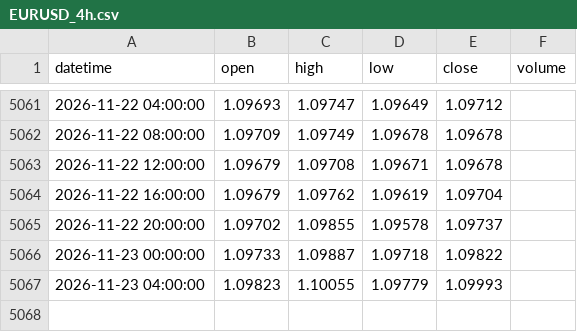
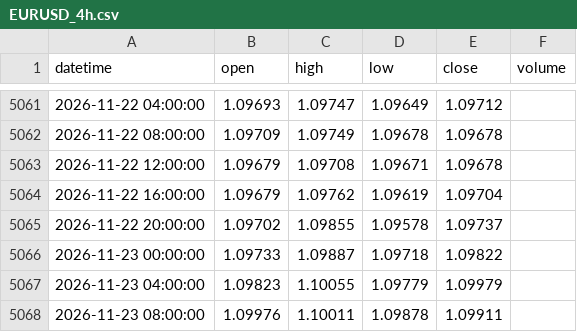
Before and after one commit to 9820amos44/Analysis-, a CSV file: data/EURUSD_4h.csv, drawn as a sheet; only a part is shown, gaps mark what is left out.

Commit message:
update EURUSD_4h.csv (2026-11-23 09:01 UTC)

```diff
--- a/data/EURUSD_4h.csv
+++ b/data/EURUSD_4h.csv
@@ -5066,2 +5066,3 @@ datetime,open,high,low,close,volume
 2026-11-23 00:00:00,1.09733,1.09887,1.09718,1.09822,
-2026-11-23 04:00:00,1.09823,1.10055,1.09779,1.09993,
+2026-11-23 04:00:00,1.09823,1.10055,1.09779,1.09979,
+2026-11-23 08:00:00,1.09976,1.10011,1.09878,1.09911,
```
